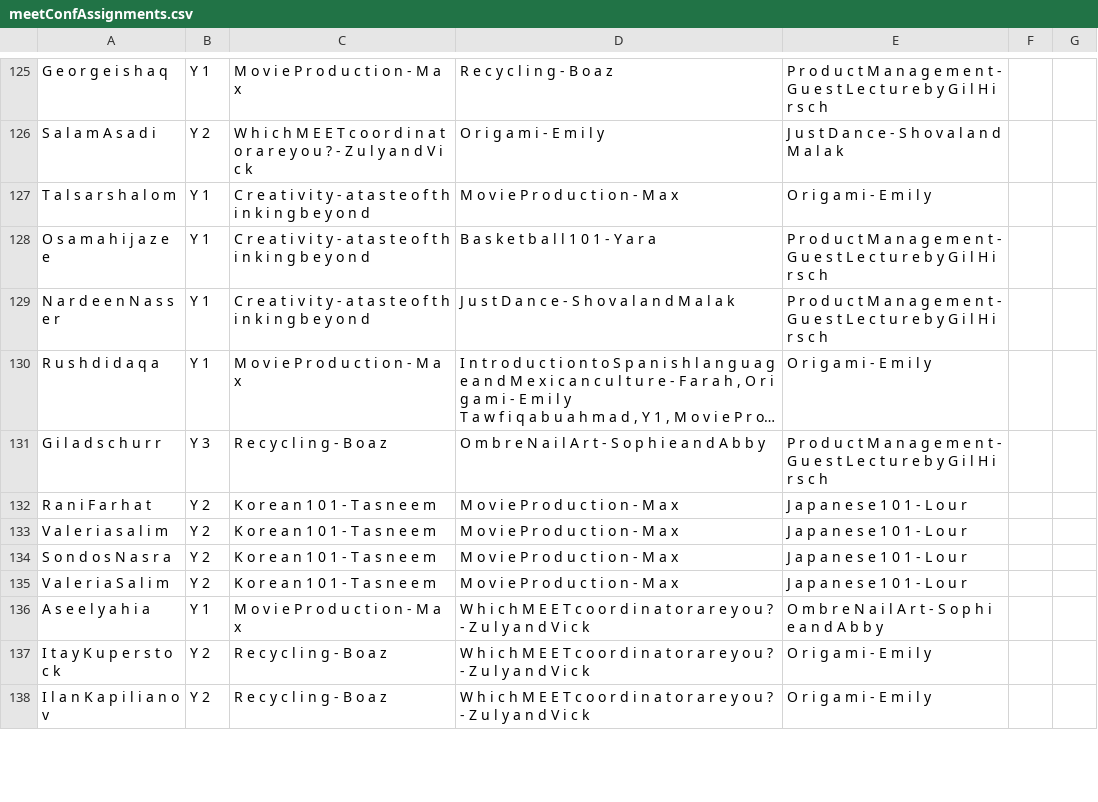
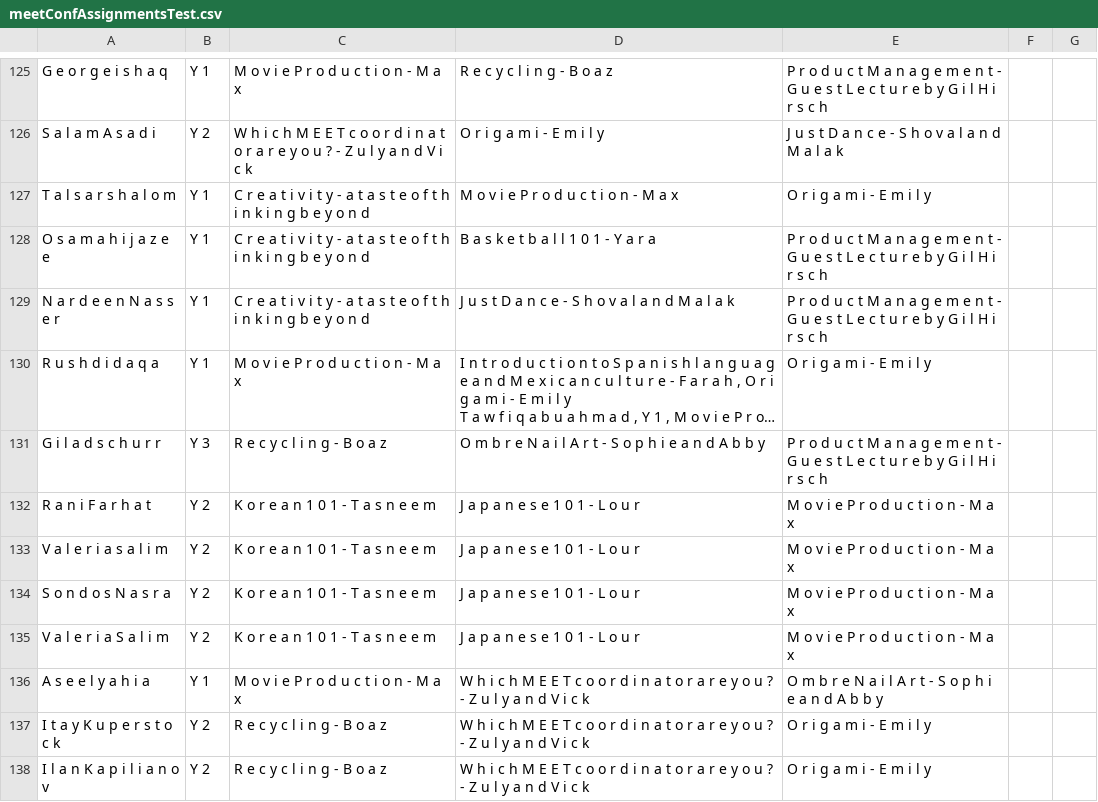
Before and after one commit to caboonie/meetConfSchedule, a CSV file: meetConfAssignmentsTest.csv (was meetConfAssignments.csv), drawn as a sheet; only a part is shown, gaps mark what is left out; long unchanged cells end in …; the diff covers the shown part only; the diff names each change by its address in the sheet, - before the commit and + after, or states it on an @@ line.

```diff
--- a/meetConfAssignments.csv
+++ b/meetConfAssignmentsTest.csv
-D132:D135: M o v i e P r o d u c t i o n - M a x
+D132:D135: J a p a n e s e 1 0 1 - L o u r
-E132:E135: J a p a n e s e 1 0 1 - L o u r
+E132:E135: M o v i e P r o d u c t i o n - M a x
```
Also changed, not shown: 40 edited cells elsewhere in this file, 1 other file.
